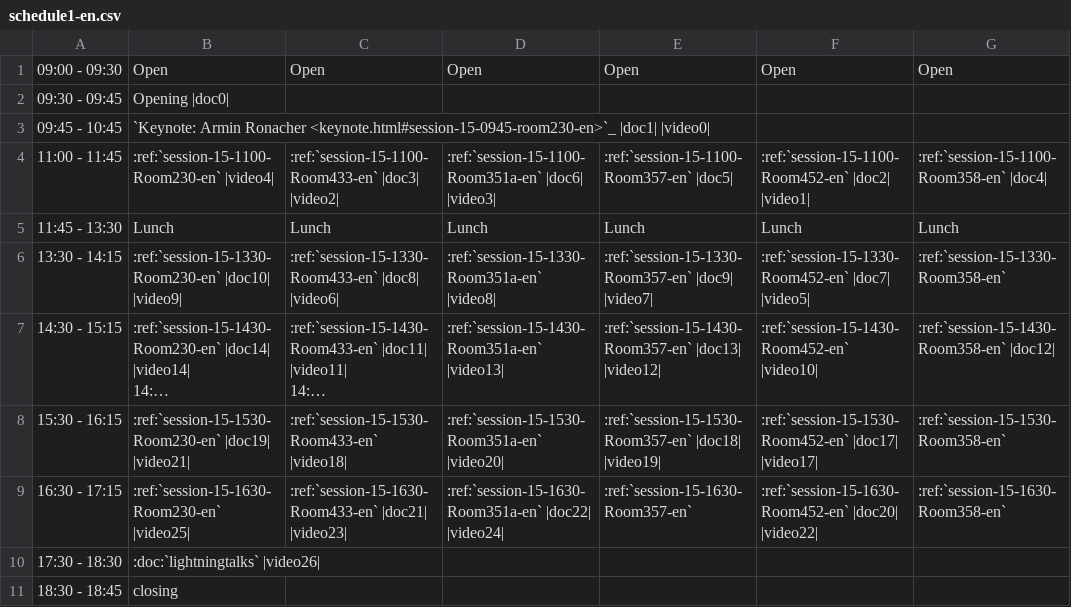
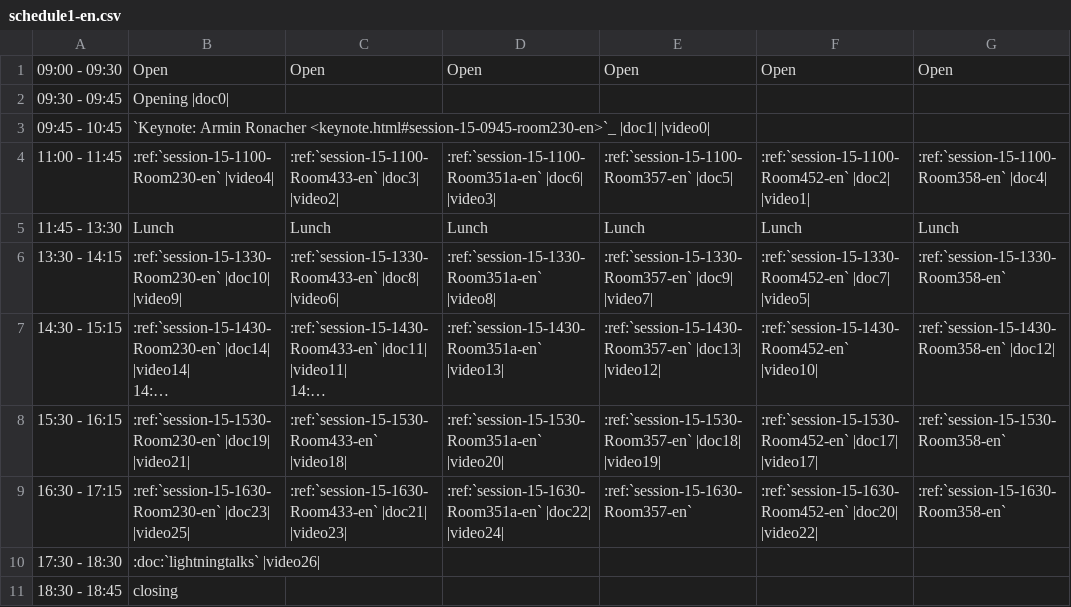
Before and after one commit to pyconjp/2012.pycon.jp, a CSV file: sphinx/en/program/schedule1-en.csv, drawn as a sheet; long unchanged cells end in ….

```diff
--- a/sphinx/en/program/schedule1-en.csv
+++ b/sphinx/en/program/schedule1-en.csv
@@ -12,3 +12,3 @@
 15:30 - 16:15,:ref:`session-15-1530-Room230-en` |doc19| |video21|,:ref:`session-15-1530-Room433-en` |video18|,:ref:`session-15-1530-Room351a-en` |video20|,:ref:`session-15-1530-Room357-en` |doc18| |video19|,:ref:`session-15-1530-Room452-en` |doc17| |video17|,:ref:`session-15-1530-Room358-en`
-16:30 - 17:15,:ref:`session-15-1630-Room230-en` |video25|,:ref:`session-15-1630-Room433-en` |doc21| |video23|,:ref:`session-15-1630-Room351a-en` |doc22| |video24|,:ref:`session-15-1630-Room357-en`,:ref:`session-15-1630-Room452-en` |doc20| |video22|,:ref:`session-15-1630-Room358-en`
+16:30 - 17:15,:ref:`session-15-1630-Room230-en` |doc23| |video25|,:ref:`session-15-1630-Room433-en` |doc21| |video23|,:ref:`session-15-1630-Room351a-en` |doc22| |video24|,:ref:`session-15-1630-Room357-en`,:ref:`session-15-1630-Room452-en` |doc20| |video22|,:ref:`session-15-1630-Room358-en`
 17:30 - 18:30,:doc:`lightningtalks` |video26|,,,,,
```
Also changed, not shown: convert/timetable/records.csv, sphinx/en/program/schedule2-en.csv, 6 other files.
